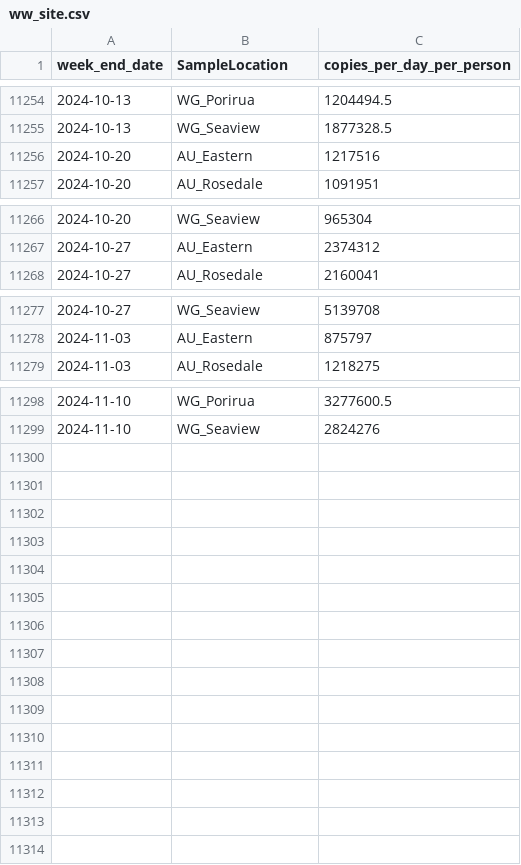
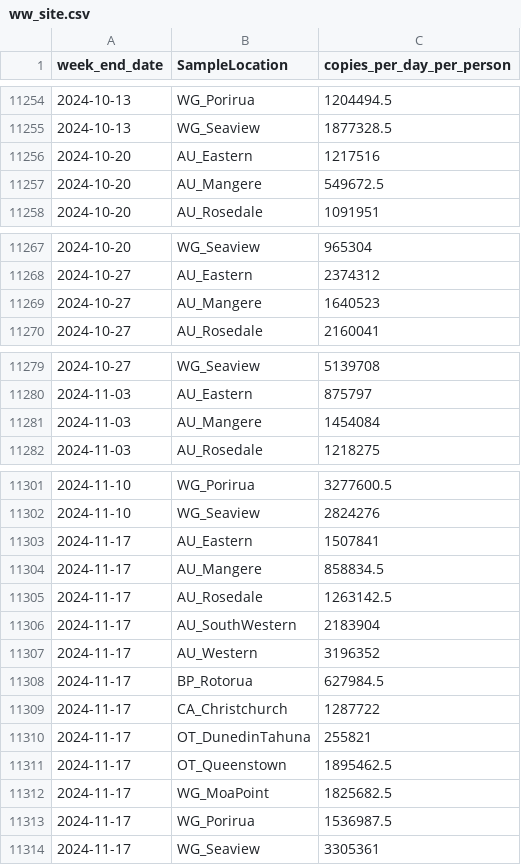
Before and after one commit to ESR-NZ/covid_in_wastewater, a CSV file: data/ww_site.csv, drawn as a sheet; only a part is shown, gaps mark what is left out.

```diff
--- a/data/ww_site.csv
+++ b/data/ww_site.csv
@@ -11256,2 +11256,3 @@ week_end_date,SampleLocation,copies_per_day_per_person
 2024-10-20,AU_Eastern,1217516
+2024-10-20,AU_Mangere,549672.5
 2024-10-20,AU_Rosedale,1091951
@@ -11267,2 +11268,3 @@ week_end_date,SampleLocation,copies_per_day_per_person
 2024-10-27,AU_Eastern,2374312
+2024-10-27,AU_Mangere,1640523
 2024-10-27,AU_Rosedale,2160041
@@ -11278,2 +11280,3 @@ week_end_date,SampleLocation,copies_per_day_per_person
 2024-11-03,AU_Eastern,875797
+2024-11-03,AU_Mangere,1454084
 2024-11-03,AU_Rosedale,1218275
@@ -11299 +11302,13 @@ week_end_date,SampleLocation,copies_per_day_per_person
 2024-11-10,WG_Seaview,2824276
+2024-11-17,AU_Eastern,1507841
+2024-11-17,AU_Mangere,858834.5
+2024-11-17,AU_Rosedale,1263142.5
+2024-11-17,AU_SouthWestern,2183904
+2024-11-17,AU_Western,3196352
+2024-11-17,BP_Rotorua,627984.5
+2024-11-17,CA_Christchurch,1287722
+2024-11-17,OT_DunedinTahuna,255821
+2024-11-17,OT_Queenstown,1895462.5
+2024-11-17,WG_MoaPoint,1825682.5
+2024-11-17,WG_Porirua,1536987.5
+2024-11-17,WG_Seaview,3305361
```
Also changed, not shown: data/cases_regional.csv, data/cases_site.csv, 6 other files.
